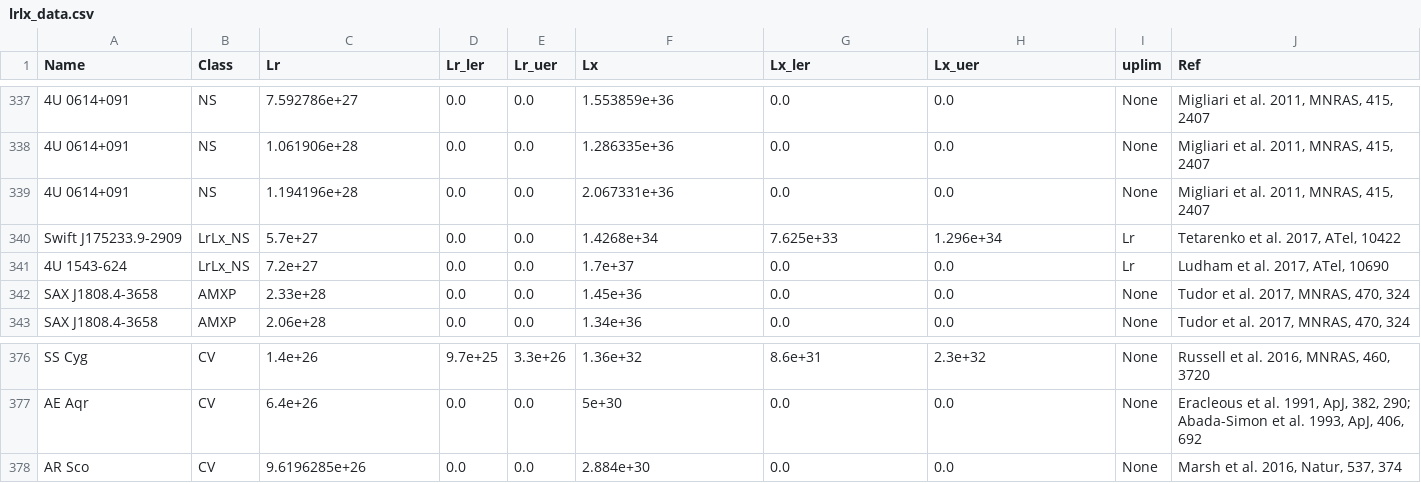
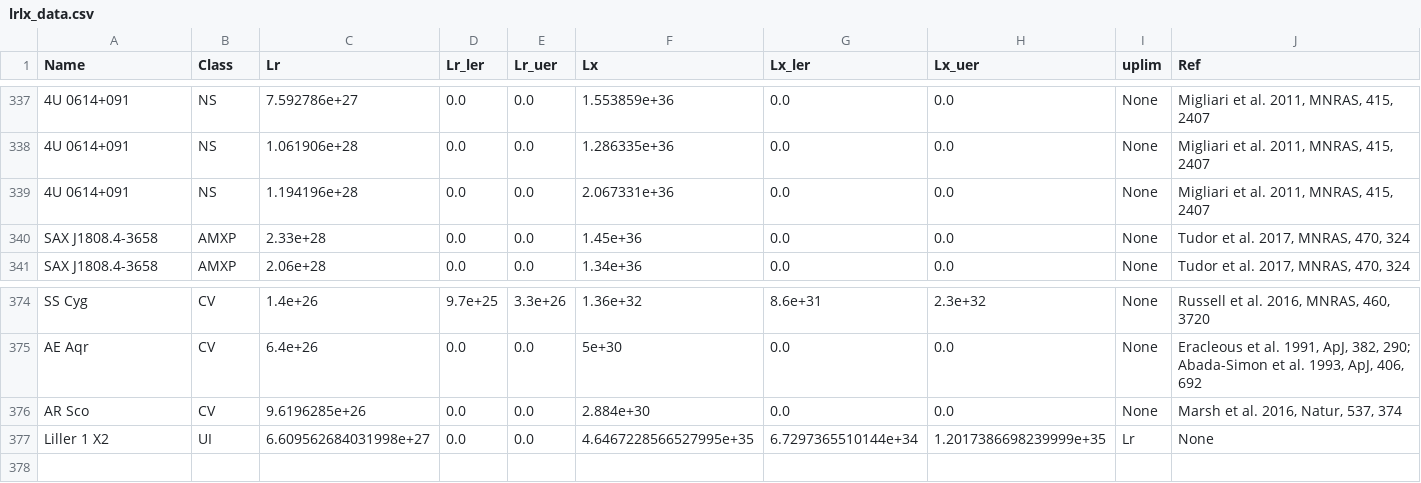
Before and after one commit to bersavosh/XRB-LrLx_pub, a CSV file: lrlx_data.csv, drawn as a sheet; only a part is shown, gaps mark what is left out; removed rows and columns are numbered as before the commit, all else as after; the diff names each change by its address in the sheet, - before the commit and + after, or states it on an @@ line.

```diff
--- a/lrlx_data.csv
+++ b/lrlx_data.csv
-row 340: Swift J175233.9-2909 | LrLx_NS | 5.7e+27 | 0.0 | 0.0 | 1.4268e+34 | 7.625e+33 | 1.296e+34 | Lr | Tetarenko et al. 2017, ATel, 10422
-row 341: 4U 1543-624 | LrLx_NS | 7.2e+27 | 0.0 | 0.0 | 1.7e+37 | 0.0 | 0.0 | Lr | Ludham et al. 2017, ATel, 10690
+row 377: Liller 1 X2 | UI | 6.609562684031998e+27 | 0.0 | 0.0 | 4.6467228566527995e+35 | 6.7297365510144e+34 | 1.2017386698239999e+35 | Lr | None
```
Also changed, not shown: 2 other files.
